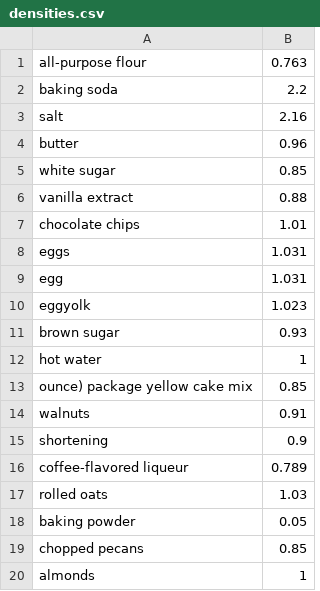
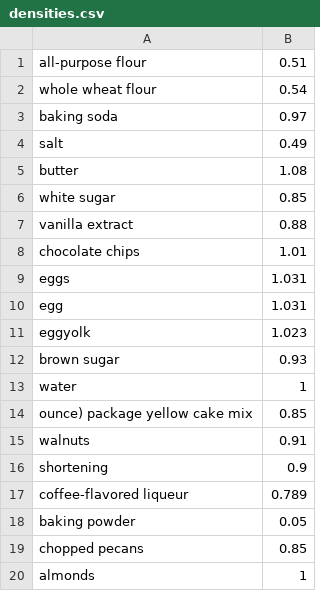
Before and after one commit to kiti15237/median_meal, a CSV file: densities.csv, drawn as a sheet; only a part is shown; the diff covers the shown part only.

```diff
--- a/densities.csv
+++ b/densities.csv
@@ -1,5 +1,6 @@
-all-purpose flour,0.763
-baking soda,2.2
-salt,2.16
-butter,0.96
+all-purpose flour,0.51
+whole wheat flour,0.54
+baking soda,0.97
+salt,0.49
+butter,1.08
 white sugar,0.85
@@ -11,3 +12,3 @@ eggyolk,1.023
 brown sugar,0.93
-hot water,1
+water,1
 ounce) package yellow cake mix,0.85
@@ -16,3 +17,2 @@ shortening,0.9
 coffee-flavored liqueur,0.789
-rolled oats,1.03
 baking powder,0.05
```
Also changed, not shown: 25 added rows elsewhere in this file, average_chocolate_chip_cookies.csv, 3 other files.
